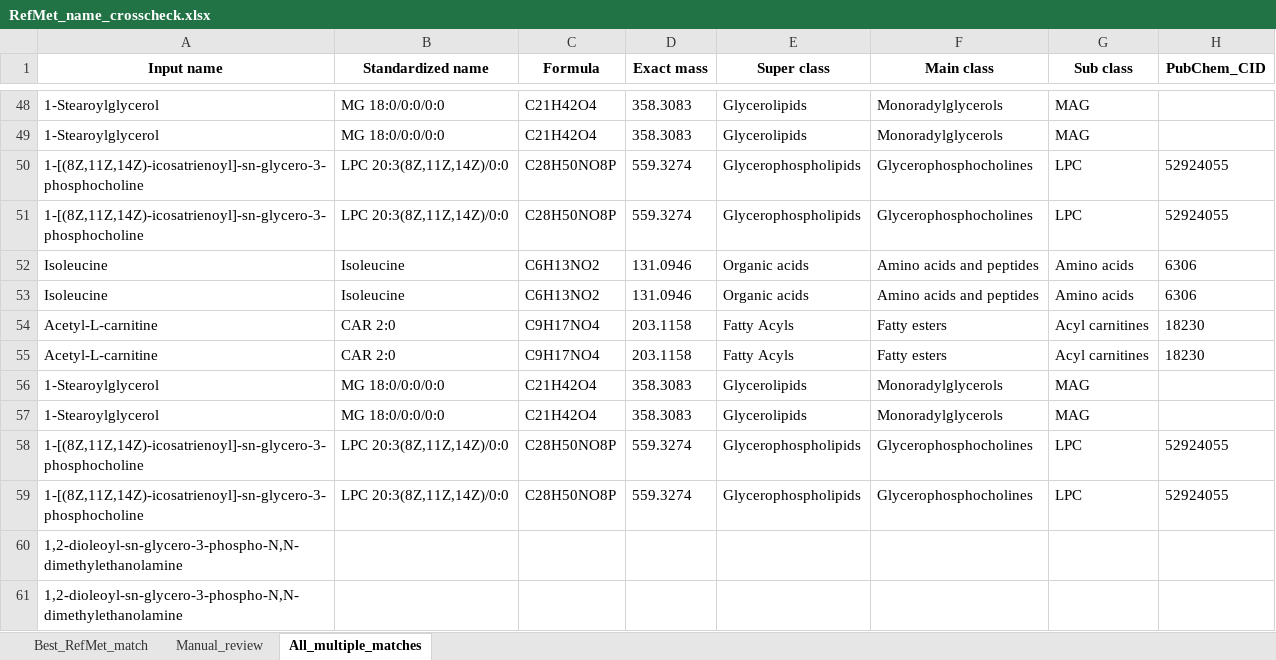
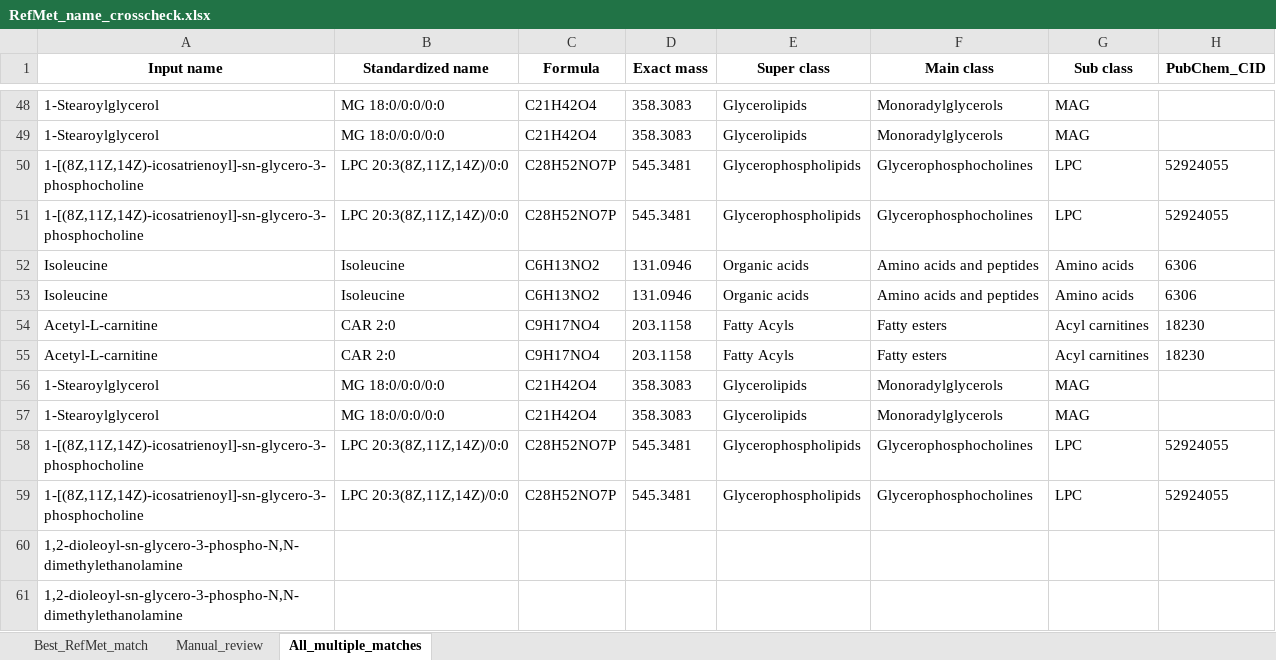
Before and after one commit to Danieldbam/Matrix-Effects-and-Interferences, an Excel workbook: Results/RefMet_name_crosscheck.xlsx, sheet All_multiple_matches, drawn as a sheet; only a part is shown, gaps mark what is left out; values as stored, in another font and other column widths than the file's, no borders; the diff names each change by its address in the sheet, - before the commit and + after, or states it on an @@ line.

```diff
--- a/Results/RefMet_name_crosscheck.xlsx (sheet All_multiple_matches)
+++ b/Results/RefMet_name_crosscheck.xlsx (sheet All_multiple_matches)
-C50:C51 (Formula): C28H50NO8P
+C50:C51 (Formula): C28H52NO7P
-D50:D51 (Exact mass): 559.3274
+D50:D51 (Exact mass): 545.3481
-C58:C59 (Formula): C28H50NO8P
+C58:C59 (Formula): C28H52NO7P
-D58:D59 (Exact mass): 559.3274
+D58:D59 (Exact mass): 545.3481
```
Also changed, not shown: sheet Best_RefMet_match, 5 other files.
